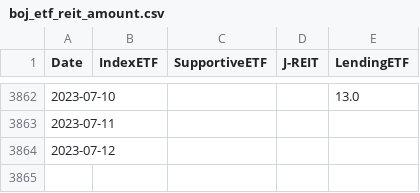
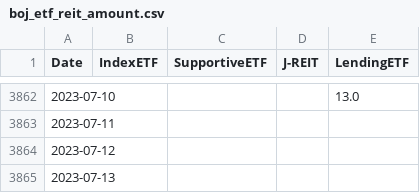
Before and after one commit to ki-chi/boj-etf-purchase, a CSV file: data/processed/boj_etf_reit_amount.csv, drawn as a sheet; only a part is shown, gaps mark what is left out.

Commit message:
Update data

```diff
--- a/data/processed/boj_etf_reit_amount.csv
+++ b/data/processed/boj_etf_reit_amount.csv
@@ -3864 +3864,2 @@ Date,IndexETF,SupportiveETF,J-REIT,LendingETF
 2023-07-12,,,,
+2023-07-13,,,,
```
Also changed, not shown: 1 other file.
